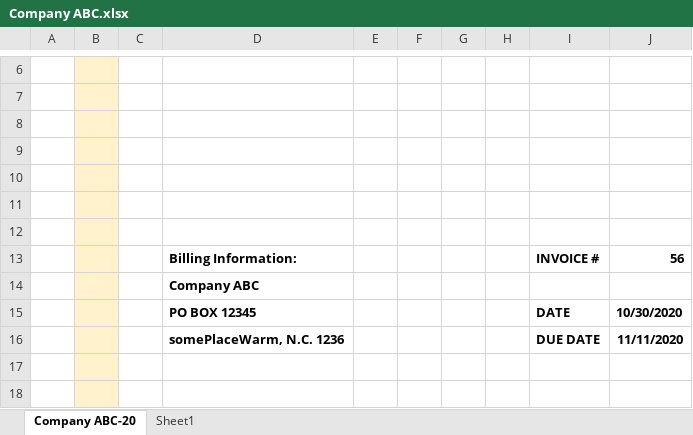
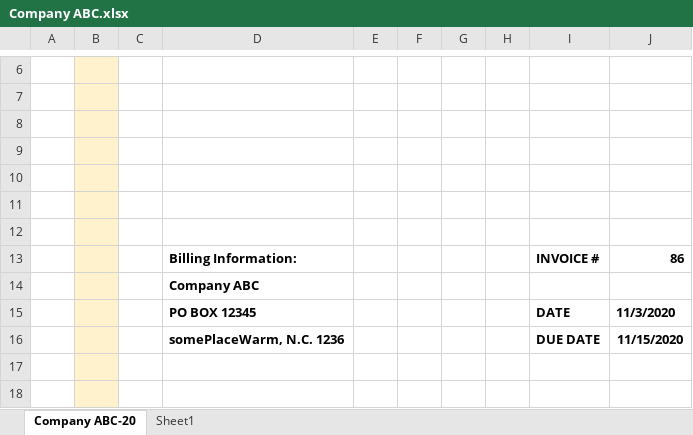
Before and after one commit to brianRingler/Month-End-Invoices, an Excel workbook: invoices/Company ABC.xlsx, sheet Company ABC-20, drawn as a sheet; only a part is shown, gaps mark what is left out; values as stored, in another font and other column widths than the file's, no borders; charts and pictures not drawn; the diff names each change by its address in the sheet, - before the commit and + after, or states it on an @@ line.

Commit message:
clean up of excel files and folders

```diff
--- a/invoices/Company ABC.xlsx (sheet Company ABC-20)
+++ b/invoices/Company ABC.xlsx (sheet Company ABC-20)
-J13: 56
+J13: 86
-J15: 10/30/2020
+J15: 11/3/2020
-J16: 11/11/2020
+J16: 11/15/2020
```
Also changed, not shown: charts or pictures, excel_file/expense_report_app_v03_00.xlsm, invoices/Company FHG.xlsx, 7 other files.
